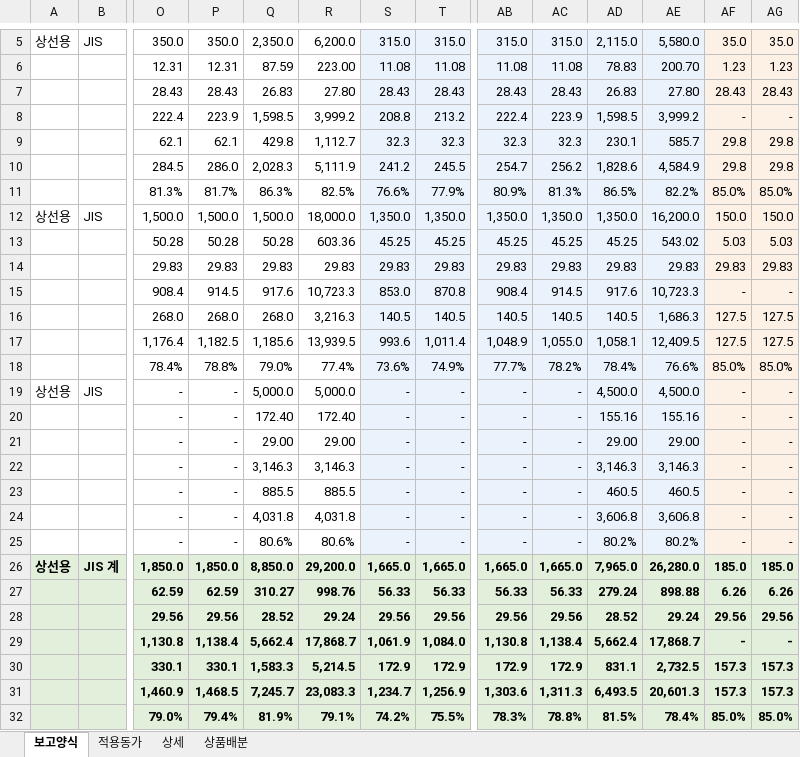
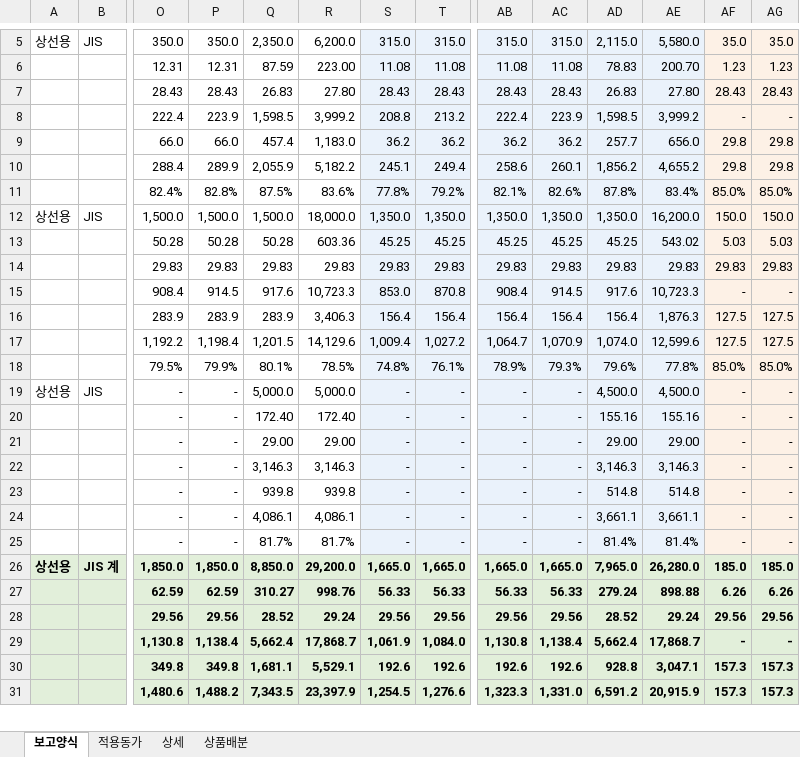
Before and after one commit to sss38317-spec/WORKSPACE, an Excel workbook: 재료비_A단계_결과_예시.xlsx, sheet 보고양식, drawn as a sheet; only a part is shown, gaps mark what is left out; values as stored, in another font and other column widths than the file's, no borders; removed rows and columns are numbered as before the commit, all else as after; rows hold the shown columns only; the diff covers the shown part only; the diff names each change by its address in the sheet, - before the commit and + after, or states it on an @@ line.

```diff
--- a/재료비_A단계_결과_예시.xlsx (sheet 보고양식)
+++ b/재료비_A단계_결과_예시.xlsx (sheet 보고양식)
-row 9:  |  | 62.1 | 62.1 | 429.8 | 1,112.7 | 32.3 | 32.3 | 32.3 | 32.3 | 230.1 | 585.7 | 29.8 | 29.8
-row 10:  |  | 284.5 | 286.0 | 2,028.3 | 5,111.9 | 241.2 | 245.5 | 254.7 | 256.2 | 1,828.6 | 4,584.9 | 29.8 | 29.8
-row 11:  |  | 81.3% | 81.7% | 86.3% | 82.5% | 76.6% | 77.9% | 80.9% | 81.3% | 86.5% | 82.2% | 85.0% | 85.0%
+row 9:  |  | 66.0 | 66.0 | 457.4 | 1,183.0 | 36.2 | 36.2 | 36.2 | 36.2 | 257.7 | 656.0 | 29.8 | 29.8
+row 10:  |  | 288.4 | 289.9 | 2,055.9 | 5,182.2 | 245.1 | 249.4 | 258.6 | 260.1 | 1,856.2 | 4,655.2 | 29.8 | 29.8
+row 11:  |  | 82.4% | 82.8% | 87.5% | 83.6% | 77.8% | 79.2% | 82.1% | 82.6% | 87.8% | 83.4% | 85.0% | 85.0%
-row 16:  |  | 268.0 | 268.0 | 268.0 | 3,216.3 | 140.5 | 140.5 | 140.5 | 140.5 | 140.5 | 1,686.3 | 127.5 | 127.5
-row 17:  |  | 1,176.4 | 1,182.5 | 1,185.6 | 13,939.5 | 993.6 | 1,011.4 | 1,048.9 | 1,055.0 | 1,058.1 | 12,409.5 | 127.5 | 127.5
-row 18:  |  | 78.4% | 78.8% | 79.0% | 77.4% | 73.6% | 74.9% | 77.7% | 78.2% | 78.4% | 76.6% | 85.0% | 85.0%
+row 16:  |  | 283.9 | 283.9 | 283.9 | 3,406.3 | 156.4 | 156.4 | 156.4 | 156.4 | 156.4 | 1,876.3 | 127.5 | 127.5
+row 17:  |  | 1,192.2 | 1,198.4 | 1,201.5 | 14,129.6 | 1,009.4 | 1,027.2 | 1,064.7 | 1,070.9 | 1,074.0 | 12,599.6 | 127.5 | 127.5
+row 18:  |  | 79.5% | 79.9% | 80.1% | 78.5% | 74.8% | 76.1% | 78.9% | 79.3% | 79.6% | 77.8% | 85.0% | 85.0%
-Q23: 885.5
+Q23: 939.8
-R23: 885.5
+R23: 939.8
-AD23: 460.5
+AD23: 514.8
-AE23: 460.5
+AE23: 514.8
-Q24: 4,031.8
+Q24: 4,086.1
-R24: 4,031.8
+R24: 4,086.1
-AD24: 3,606.8
+AD24: 3,661.1
-AE24: 3,606.8
+AE24: 3,661.1
-Q25: 80.6%
+Q25: 81.7%
-R25: 80.6%
+R25: 81.7%
-AD25: 80.2%
+AD25: 81.4%
-AE25: 80.2%
+AE25: 81.4%
-row 30:  |  | 330.1 | 330.1 | 1,583.3 | 5,214.5 | 172.9 | 172.9 | 172.9 | 172.9 | 831.1 | 2,732.5 | 157.3 | 157.3
-row 31:  |  | 1,460.9 | 1,468.5 | 7,245.7 | 23,083.3 | 1,234.7 | 1,256.9 | 1,303.6 | 1,311.3 | 6,493.5 | 20,601.3 | 157.3 | 157.3
-row 32:  |  | 79.0% | 79.4% | 81.9% | 79.1% | 74.2% | 75.5% | 78.3% | 78.8% | 81.5% | 78.4% | 85.0% | 85.0%
+row 30:  |  | 349.8 | 349.8 | 1,681.1 | 5,529.1 | 192.6 | 192.6 | 192.6 | 192.6 | 928.8 | 3,047.1 | 157.3 | 157.3
+row 31:  |  | 1,480.6 | 1,488.2 | 7,343.5 | 23,397.9 | 1,254.5 | 1,276.6 | 1,323.3 | 1,331.0 | 6,591.2 | 20,915.9 | 157.3 | 157.3
```
Also changed, not shown: 7 added rows, 6 removed rows and 60 edited cells elsewhere in this sheet, sheet 상세, sheet 상품배분, formulas that keep their value, 재료비_기준양식.xlsx, 5 other files.
